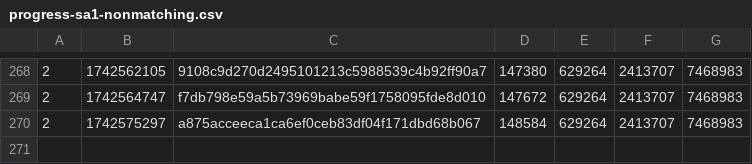
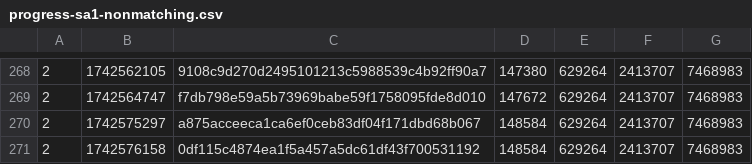
Before and after one commit to SAT-R/sa1, a CSV file: reports/progress-sa1-nonmatching.csv, drawn as a sheet; only a part is shown, gaps mark what is left out; the diff names each change by its address in the sheet, - before the commit and + after, or states it on an @@ line.

```diff
--- a/reports/progress-sa1-nonmatching.csv
+++ b/reports/progress-sa1-nonmatching.csv
+row 271: 2 | 1742576158 | 0df115c4874ea1f5a457a5dc61df43f700531192 | 148584 | 629264 | 2413707 | 7468983
```
Also changed, not shown: reports/progress-sa1-matching.csv, 1 other file.
